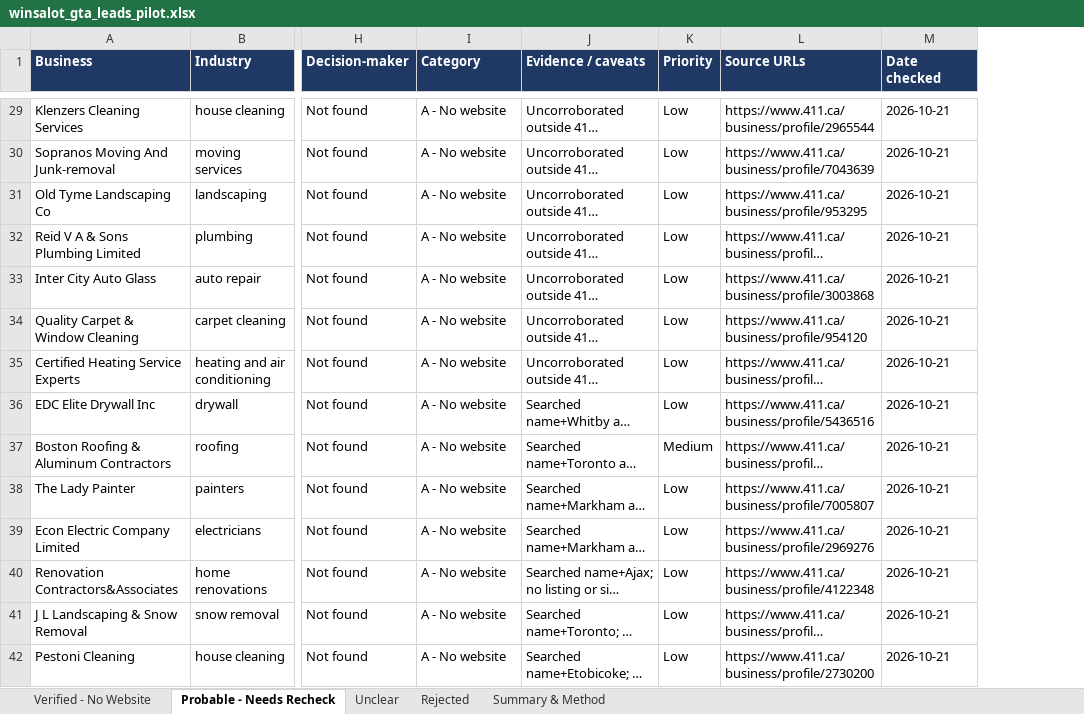
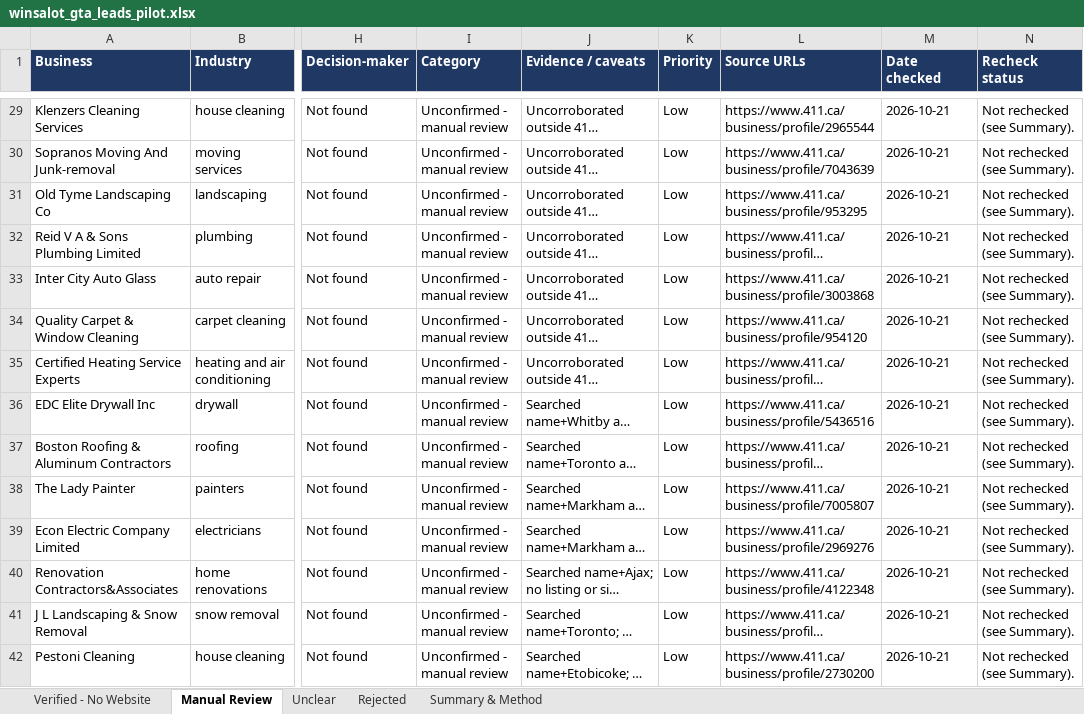
Before and after one commit to cjamadiwins/winsalot-funding, an Excel workbook: lead-research/winsalot_gta_leads_pilot.xlsx, sheet Manual Review, drawn as a sheet; only a part is shown, gaps mark what is left out; long unchanged cells end in …; values as stored, in another font and other column widths than the file's, no borders; the diff covers the shown part only; the diff names each change by its address in the sheet, - before the commit and + after, or states it on an @@ line.

```diff
--- a/lead-research/winsalot_gta_leads_pilot.xlsx (sheet Manual Review)
+++ b/lead-research/winsalot_gta_leads_pilot.xlsx (sheet Manual Review)
-sheet tab: Probable - Needs Recheck
+sheet tab: Manual Review
+column N (Recheck status), rows 29-42: all Not rechecked (see Summary).
-I29:I42 (Category): A - No website
+I29:I42 (Category): Unconfirmed - manual review
-K37 (Priority): Medium
+K37 (Priority): Low
```
Also changed, not shown: 43 edited cells elsewhere in this sheet, sheet Summary & Method, sheet Verified - No Website, sheet Unclear.
